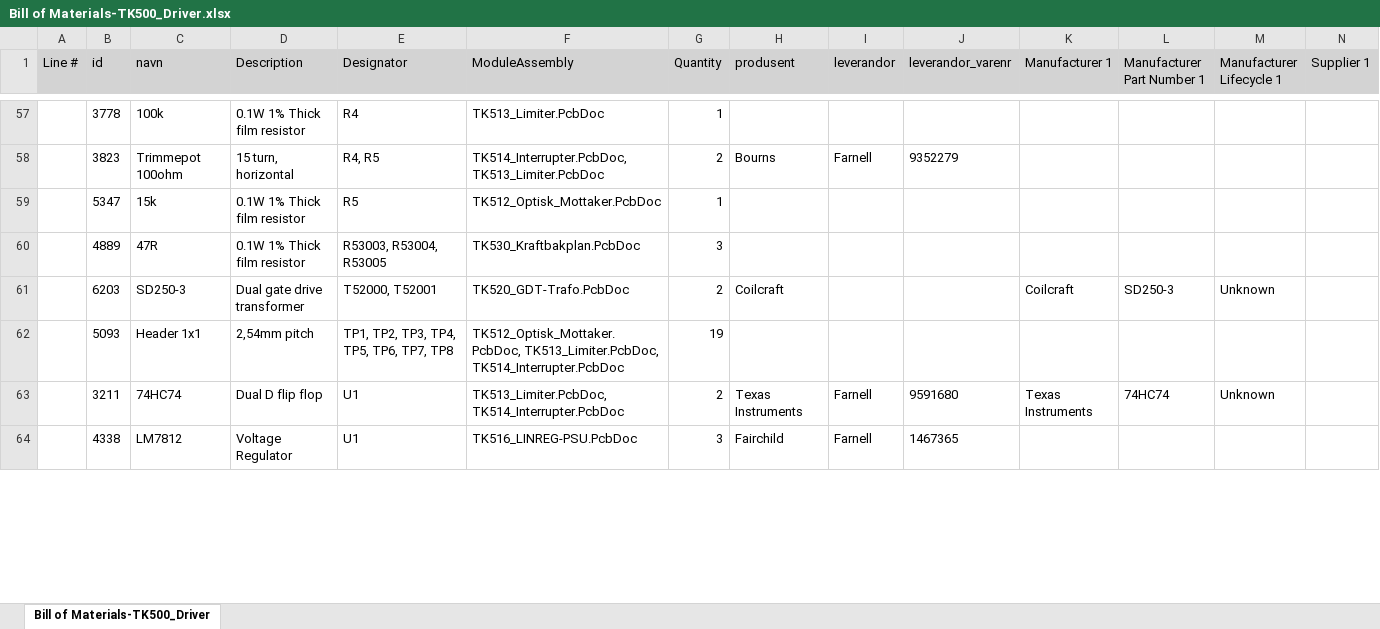
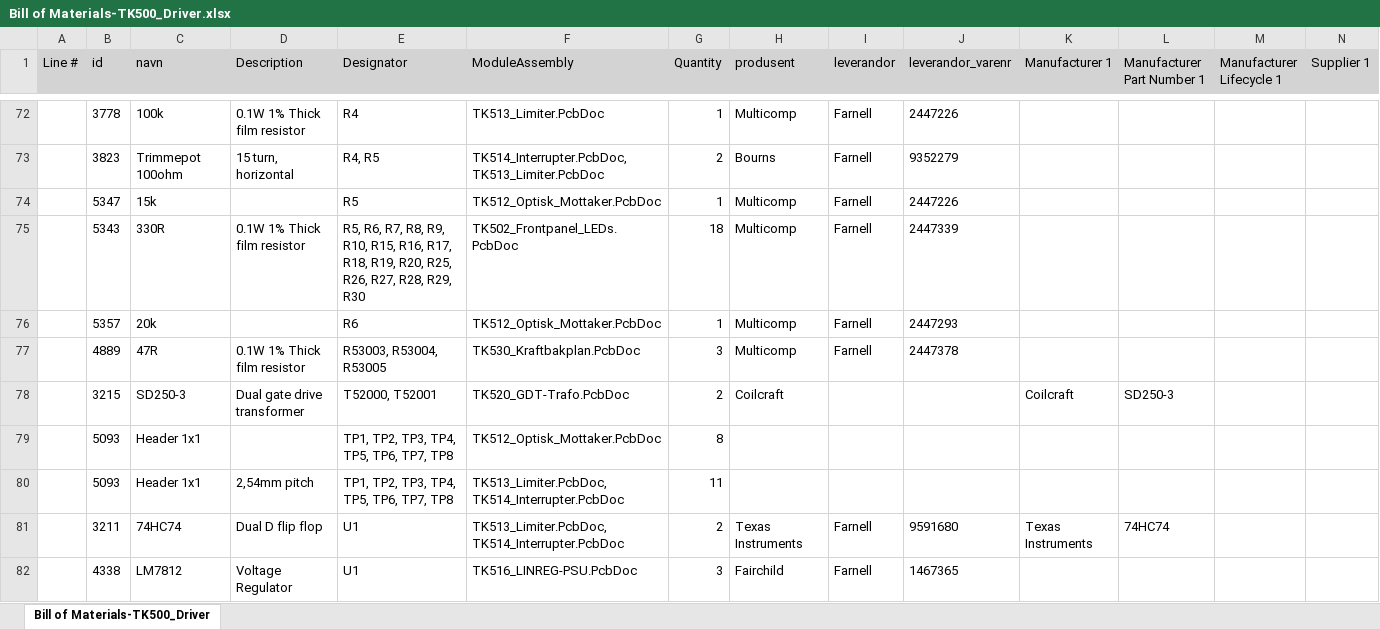
Before and after one commit to Cable89/tesla-driver, an Excel workbook: 05_Hardware/TK500_Driver/TK500_Driver/Project Outputs/BOM/Bill of Materials-TK500_Driver.xlsx, sheet Bill of Materials-TK500_Driver, drawn as a sheet; only a part is shown, gaps mark what is left out; values as stored, in another font and other column widths than the file's, no borders; addresses are those after the commit; rows hold the shown columns only; the diff covers the shown part only; the diff names each change by its address in the sheet, - before the commit and + after, or states it on an @@ line.

```diff
--- a/05_Hardware/TK500_Driver/TK500_Driver/Project Outputs/BOM/Bill of Materials-TK500_Driver.xlsx (sheet Bill of Materials-TK500_Driver)
+++ b/05_Hardware/TK500_Driver/TK500_Driver/Project Outputs/BOM/Bill of Materials-TK500_Driver.xlsx (sheet Bill of Materials-TK500_Driver)
-H72 (produsent): (empty)
+H72 (produsent): Multicomp
-I72 (leverandor): (empty)
+I72 (leverandor): Farnell
-J72 (leverandor_varenr): (empty)
+J72 (leverandor_varenr): 2447226
-D74 (Description): 0.1W 1% Thick film resistor
+D74 (Description): (empty)
-H74 (produsent): (empty)
+H74 (produsent): Multicomp
-I74 (leverandor): (empty)
+I74 (leverandor): Farnell
-J74 (leverandor_varenr): (empty)
+J74 (leverandor_varenr): 2447226
+row 75:  | 5343 | 330R | 0.1W 1% Thick film resistor | R5, R6, R7, R8, R9, R10, R15, R16, R17, R18, R19, R20, R25, R26, R27, R28, R29, R30 | TK502_Frontpanel_LEDs.PcbDoc | 18 | Multicomp | Farnell | 2447339
+row 76:  | 5357 | 20k |  | R6 | TK512_Optisk_Mottaker.PcbDoc | 1 | Multicomp | Farnell | 2447293
-H77 (produsent): (empty)
+H77 (produsent): Multicomp
-I77 (leverandor): (empty)
+I77 (leverandor): Farnell
-J77 (leverandor_varenr): (empty)
+J77 (leverandor_varenr): 2447378
-B78 (id): 6203
+B78 (id): 3215
-M78 (Manufacturer Lifecycle 1): Unknown
+M78 (Manufacturer Lifecycle 1): (empty)
+row 79:  | 5093 | Header 1x1 |  | TP1, TP2, TP3, TP4, TP5, TP6, TP7, TP8 | TK512_Optisk_Mottaker.PcbDoc | 8
-F80 (ModuleAssembly): TK512_Optisk_Mottaker.PcbDoc, TK513_Limiter.PcbDoc, TK514_Interrupter.PcbDoc
+F80 (ModuleAssembly): TK513_Limiter.PcbDoc, TK514_Interrupter.PcbDoc
-G80 (Quantity): 19
+G80 (Quantity): 11
-M81 (Manufacturer Lifecycle 1): Unknown
+M81 (Manufacturer Lifecycle 1): (empty)
```
Also changed, not shown: 20 added rows, 4 removed rows and 124 edited cells elsewhere in this sheet, 46 other files.
